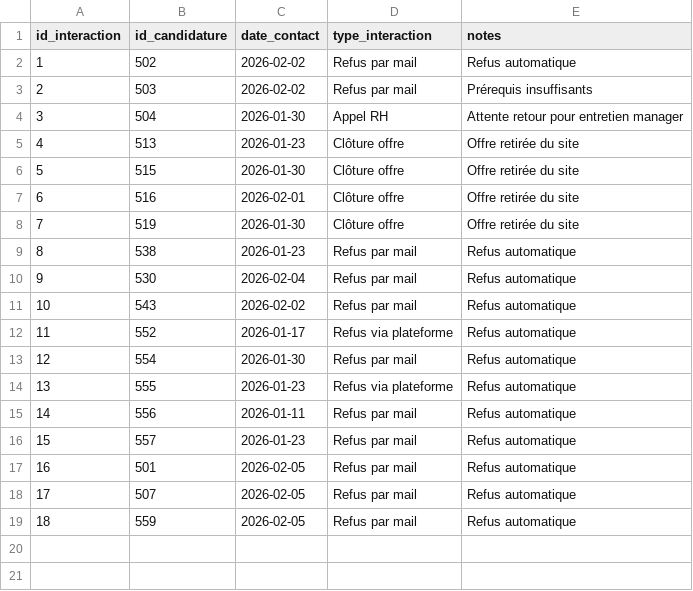
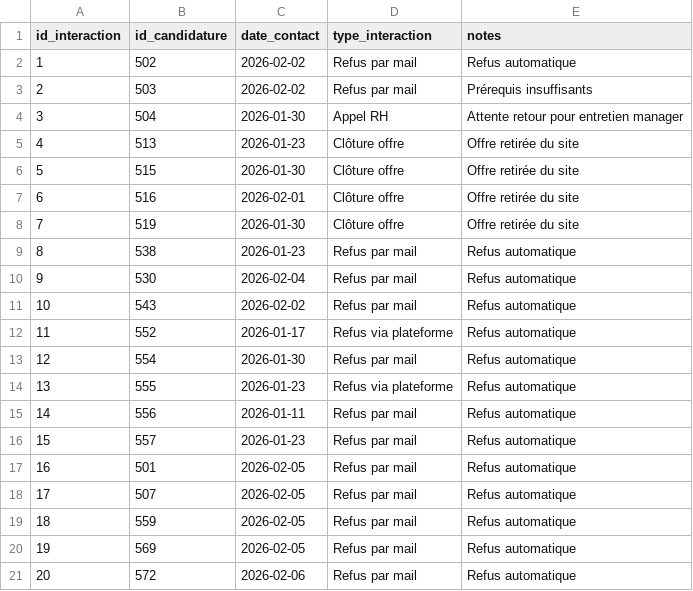
Before and after one commit to sbretton-ops/Job_search_data_pipeline, a CSV file: Suivi_candidatures/Suivi_Candidatures_Data - interactions.csv, drawn as a sheet; the diff names each change by its address in the sheet, - before the commit and + after, or states it on an @@ line.

```diff
--- a/Suivi_candidatures/Suivi_Candidatures_Data - interactions.csv
+++ b/Suivi_candidatures/Suivi_Candidatures_Data - interactions.csv
+row 20: 19 | 569 | 2026-02-05 | Refus par mail | Refus automatique
+row 21: 20 | 572 | 2026-02-06 | Refus par mail | Refus automatique
```
Also changed, not shown: Suivi_candidatures/Suivi_Candidatures_Data - candidatures.csv, Suivi_candidatures/Suivi_Candidatures_Data - entreprises.csv, 4 other files.
